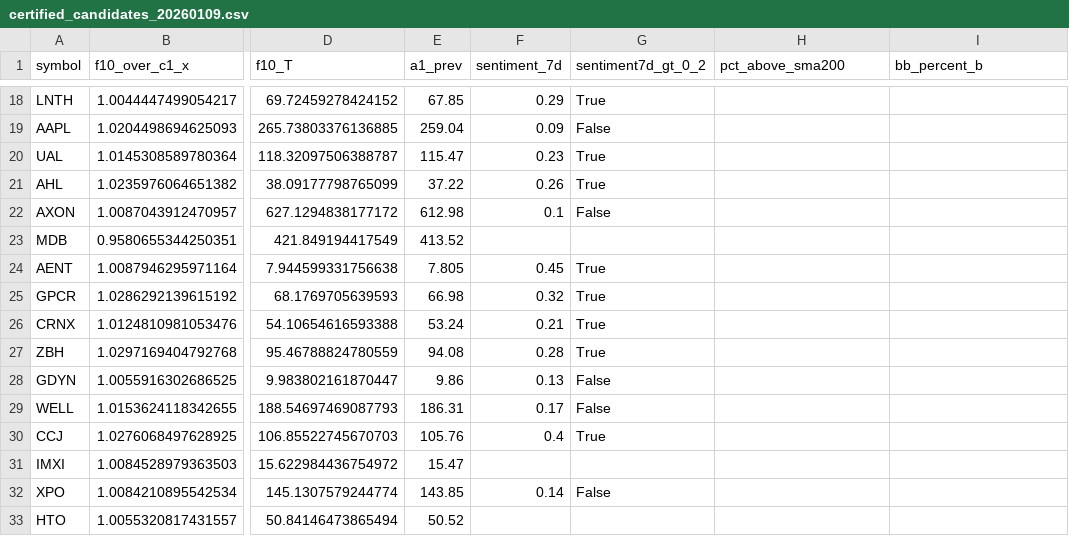
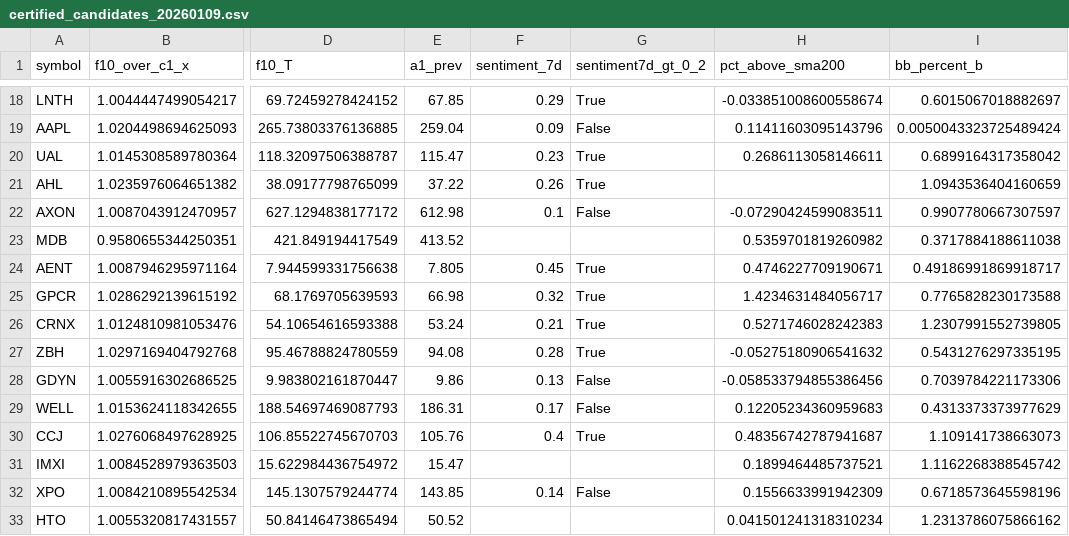
Before and after one commit to TheEMeraldNetwork/Daily_LSTM, a CSV file: App/data/certified_candidates_20260109.csv, drawn as a sheet; only a part is shown, gaps mark what is left out; the diff covers the shown part only; the diff names each change by its address in the sheet, - before the commit and + after, or states it on an @@ line.

```diff
--- a/App/data/certified_candidates_20260109.csv
+++ b/App/data/certified_candidates_20260109.csv
-H18 (pct_above_sma200): (empty)
+H18 (pct_above_sma200): -0.033851008600558674
-I18 (bb_percent_b): (empty)
+I18 (bb_percent_b): 0.6015067018882697
-H19 (pct_above_sma200): (empty)
+H19 (pct_above_sma200): 0.11411603095143796
-I19 (bb_percent_b): (empty)
+I19 (bb_percent_b): 0.0050043323725489424
-H20 (pct_above_sma200): (empty)
+H20 (pct_above_sma200): 0.2686113058146611
-I20 (bb_percent_b): (empty)
+I20 (bb_percent_b): 0.6899164317358042
-I21 (bb_percent_b): (empty)
+I21 (bb_percent_b): 1.0943536404160659
-H22 (pct_above_sma200): (empty)
+H22 (pct_above_sma200): -0.07290424599083511
-I22 (bb_percent_b): (empty)
+I22 (bb_percent_b): 0.9907780667307597
-H23 (pct_above_sma200): (empty)
+H23 (pct_above_sma200): 0.5359701819260982
-I23 (bb_percent_b): (empty)
+I23 (bb_percent_b): 0.3717884188611038
-H24 (pct_above_sma200): (empty)
+H24 (pct_above_sma200): 0.4746227709190671
-I24 (bb_percent_b): (empty)
+I24 (bb_percent_b): 0.49186991869918717
-H25 (pct_above_sma200): (empty)
+H25 (pct_above_sma200): 1.4234631484056717
-I25 (bb_percent_b): (empty)
+I25 (bb_percent_b): 0.7765828230173588
-H26 (pct_above_sma200): (empty)
+H26 (pct_above_sma200): 0.5271746028242383
-I26 (bb_percent_b): (empty)
+I26 (bb_percent_b): 1.2307991552739805
-H27 (pct_above_sma200): (empty)
+H27 (pct_above_sma200): -0.05275180906541632
-I27 (bb_percent_b): (empty)
+I27 (bb_percent_b): 0.5431276297335195
-H28 (pct_above_sma200): (empty)
+H28 (pct_above_sma200): -0.058533794855386456
-I28 (bb_percent_b): (empty)
+I28 (bb_percent_b): 0.7039784221173306
-H29 (pct_above_sma200): (empty)
+H29 (pct_above_sma200): 0.12205234360959683
-I29 (bb_percent_b): (empty)
+I29 (bb_percent_b): 0.4313373373977629
-H30 (pct_above_sma200): (empty)
+H30 (pct_above_sma200): 0.48356742787941687
-I30 (bb_percent_b): (empty)
+I30 (bb_percent_b): 1.109141738663073
-H31 (pct_above_sma200): (empty)
+H31 (pct_above_sma200): 0.1899464485737521
-I31 (bb_percent_b): (empty)
+I31 (bb_percent_b): 1.1162268388545742
-H32 (pct_above_sma200): (empty)
+H32 (pct_above_sma200): 0.1556633991942309
-I32 (bb_percent_b): (empty)
+I32 (bb_percent_b): 0.6718573645598196
-H33 (pct_above_sma200): (empty)
+H33 (pct_above_sma200): 0.041501241318310234
-I33 (bb_percent_b): (empty)
+I33 (bb_percent_b): 1.2313786075866162
```
Also changed, not shown: 159 edited cells elsewhere in this file.
